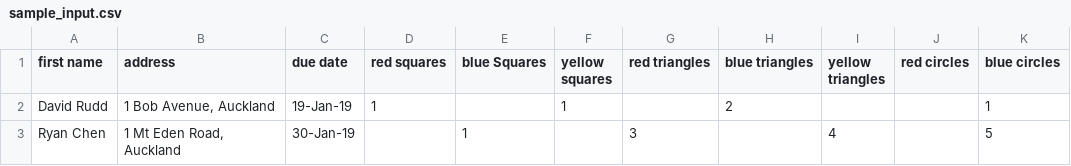
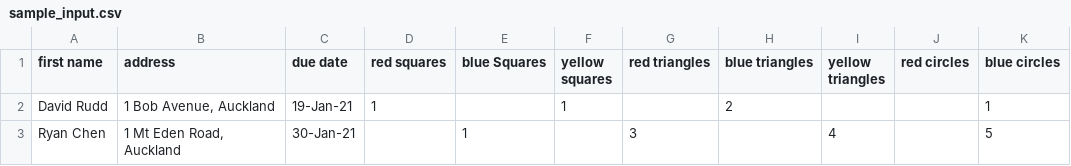
Before and after one commit to joyceyeung1221/ToyBlockFactory, a CSV file: ToyBlockFactory/SampleInput/sample_input.csv, drawn as a sheet; only a part is shown; the diff names each change by its address in the sheet, - before the commit and + after, or states it on an @@ line.

```diff
--- a/ToyBlockFactory/SampleInput/sample_input.csv
+++ b/ToyBlockFactory/SampleInput/sample_input.csv
-C2 (due date): 19-Jan-19
+C2 (due date): 19-Jan-21
-C3 (due date): 30-Jan-19
+C3 (due date): 30-Jan-21
```
Also changed, not shown: 9 other files.
